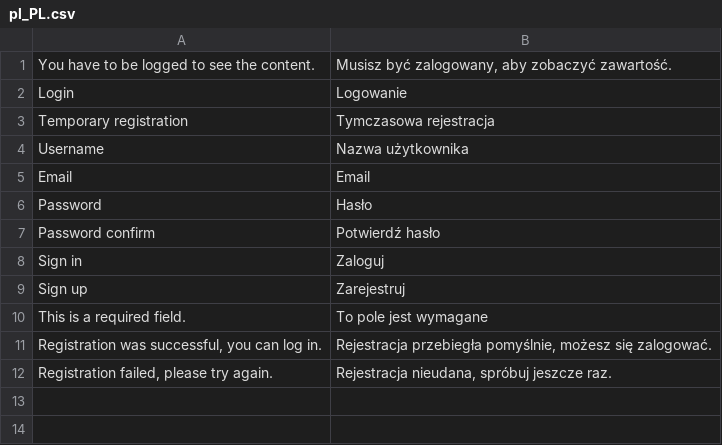
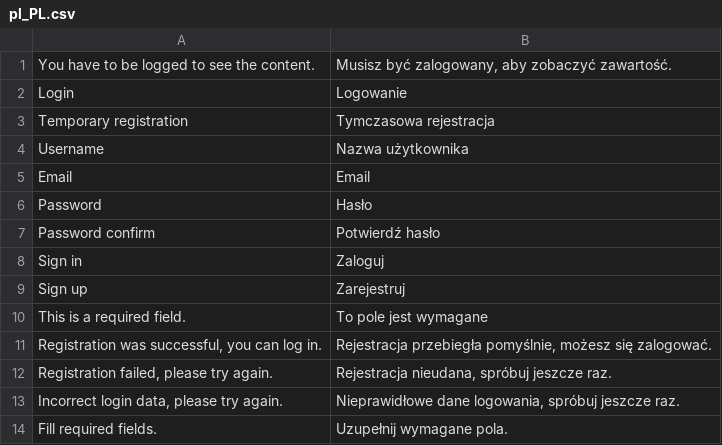
Before and after one commit to jkolinko/JulciaTheme, a CSV file: i18n/pl_PL.csv, drawn as a sheet.

Commit message:
JS login done but validation doesnt work

```diff
--- a/i18n/pl_PL.csv
+++ b/i18n/pl_PL.csv
@@ -12 +12,3 @@
 "Registration failed, please try again.","Rejestracja nieudana, spróbuj jeszcze raz."
+"Incorrect login data, please try again.","Nieprawidłowe dane logowania, spróbuj jeszcze raz."
+"Fill required fields.","Uzupełnij wymagane pola."
```
Also changed, not shown: 4 other files.
